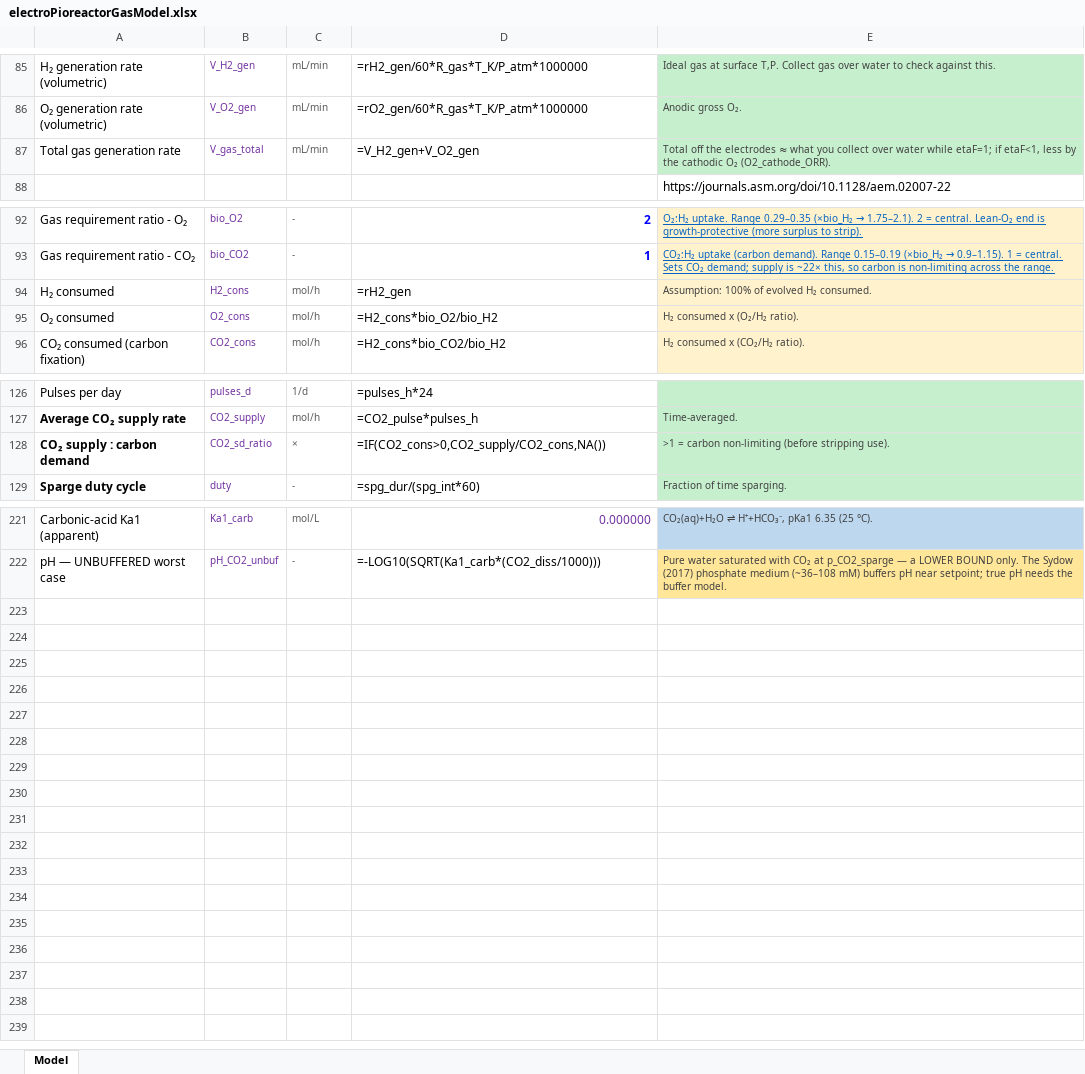
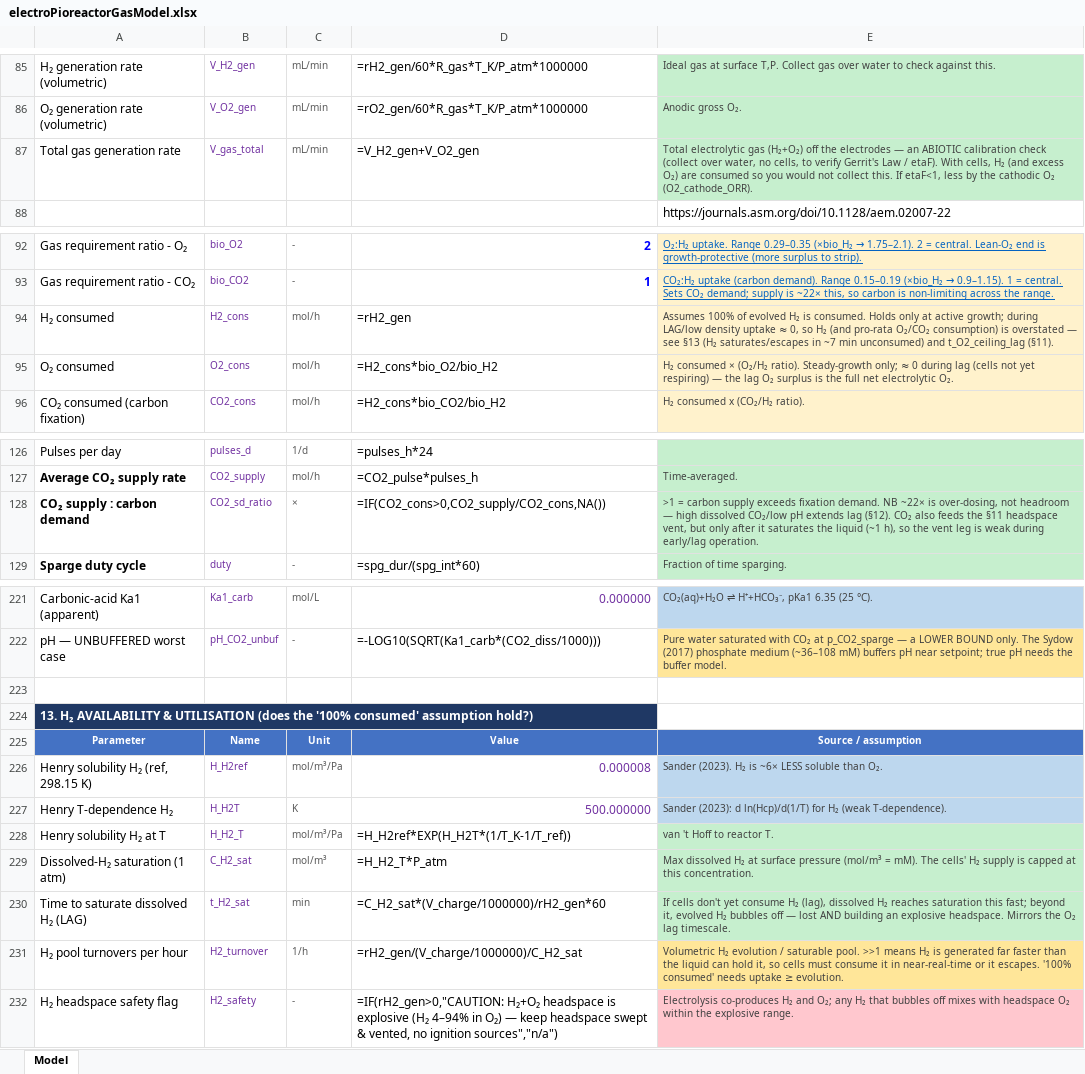
Before and after one commit to amy-bo/electroPioreactor, an Excel workbook: Media/electroPioreactorGasModel.xlsx, sheet Model, drawn as a sheet; only a part is shown, gaps mark what is left out; values as stored, in another font and other column widths than the file's, no borders; formulas without a stored value are shown as written; the diff names each change by its address in the sheet, - before the commit and + after, or states it on an @@ line.

```diff
--- a/Media/electroPioreactorGasModel.xlsx (sheet Model)
+++ b/Media/electroPioreactorGasModel.xlsx (sheet Model)
-E87: Total off the electrodes ≈ what you collect over water while etaF=1; if etaF<1, less…
+E87: Total electrolytic gas (H₂+O₂) off the electrodes — an ABIOTIC calibration check (collect over water, no cells, to verify Gerrit's Law / etaF). With cells, H₂ (and excess O₂) are consumed so you would not collect this. If etaF<1, less…
-E94: Assumption: 100% of evolved H₂ consumed.
+E94: Assumes 100% of evolved H₂ is consumed. Holds only at active growth; during LAG/low density uptake ≈ 0, so H₂ (and pro-rata O₂/CO₂ consumption) is overstated — see §13 (H₂ saturates/escapes in ~7 min unconsumed) and t_O2_ceiling_lag (§11).
-E95: H₂ consumed x (O₂/H₂ ratio).
+E95: H₂ consumed × (O₂/H₂ ratio). Steady-growth only; ≈ 0 during lag (cells not yet respiring) — the lag O₂ surplus is the full net electrolytic O₂.
-E128: …= carbon non-limiting (before stripping use).
+E128: …= carbon supply exceeds fixation demand. NB ~22× is over-dosing, not headroom — high dissolved CO₂/low pH extends lag (§12). CO₂ also feeds the §11 headspace vent, but only after it saturates the liquid (~1 h), so the vent leg is weak during early/lag operation.
+row 223: (empty)
+row 224: 13. H₂ AVAILABILITY & UTILISATION (does the '100% consumed' assumption hold?)
+row 225: Parameter | Name | Unit | Value | Source / assumption
+row 226: Henry solubility H₂ (ref, 298.15 K) | H_H2ref | mol/m³/Pa | 0.000008 | Sander (2023). H₂ is ~6× LESS soluble than O₂.
+row 227: Henry T-dependence H₂ | H_H2T | K | 500.000000 | Sander (2023): d ln(Hcp)/d(1/T) for H₂ (weak T-dependence).
+row 228: Henry solubility H₂ at T | H_H2_T | mol/m³/Pa | =H_H2ref*EXP(H_H2T*(1/T_K-1/T_ref)) | van 't Hoff to reactor T.
+row 229: Dissolved-H₂ saturation (1 atm) | C_H2_sat | mol/m³ | =H_H2_T*P_atm | Max dissolved H₂ at surface pressure (mol/m³ = mM). The cells' H₂ supply is capped at this concentration.
+row 230: Time to saturate dissolved H₂ (LAG) | t_H2_sat | min | =C_H2_sat*(V_charge/1000000)/rH2_gen*60 | If cells don't yet consume H₂ (lag), dissolved H₂ reaches saturation this fast; beyond it, evolved H₂ bubbles off — lost AND building an explosive headspace. Mirrors the O₂ lag timescale.
+row 231: H₂ pool turnovers per hour | H2_turnover | 1/h | =rH2_gen/(V_charge/1000000)/C_H2_sat | Volumetric H₂ evolution / saturable pool. >>1 means H₂ is generated far faster than the liquid can hold it, so cells must consume it in near-real-time or it escapes. '100% consumed' needs uptake ≥ evolution.
+row 232: H₂ headspace safety flag | H2_safety | - | =IF(rH2_gen>0,"CAUTION: H₂+O₂ headspace is explosive (H₂ 4–94% in O₂) — keep headspace swept & vented, no ignition sources","n/a") | Electrolysis co-produces H₂ and O₂; any H₂ that bubbles off mixes with headspace O₂ within the explosive range.
```
Also changed, not shown: 1 other file.
